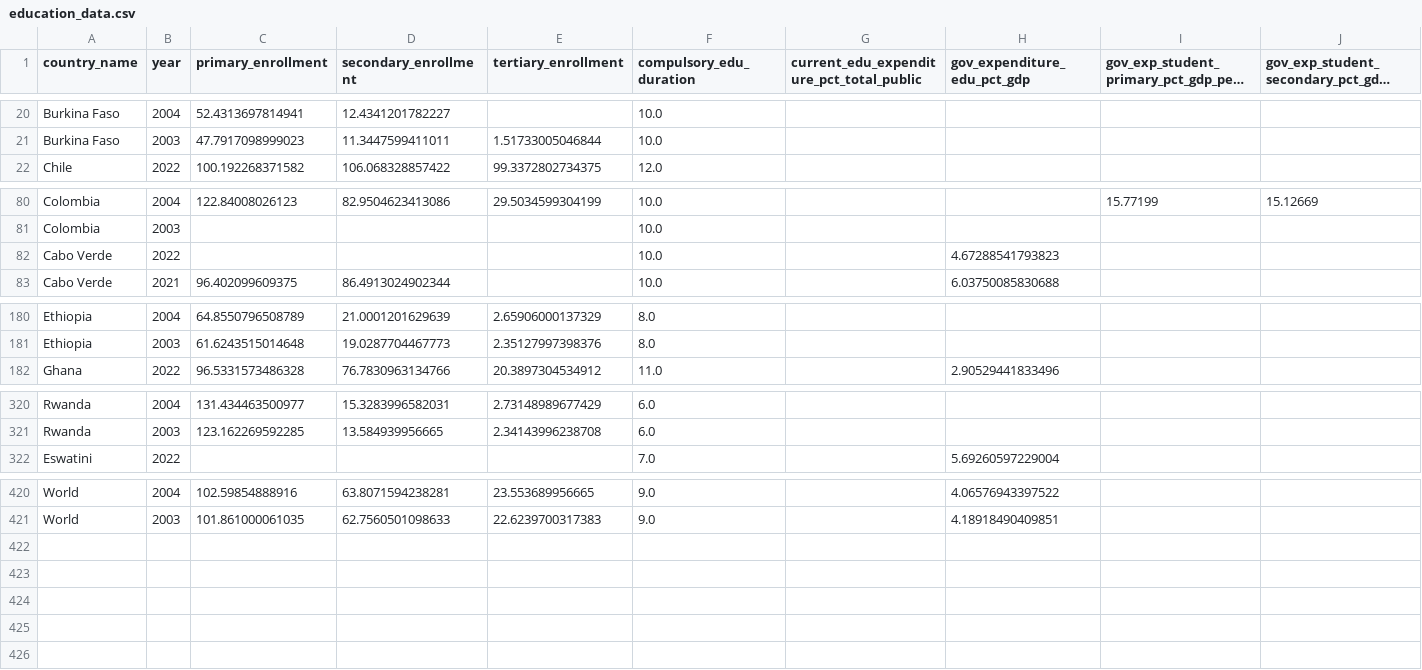
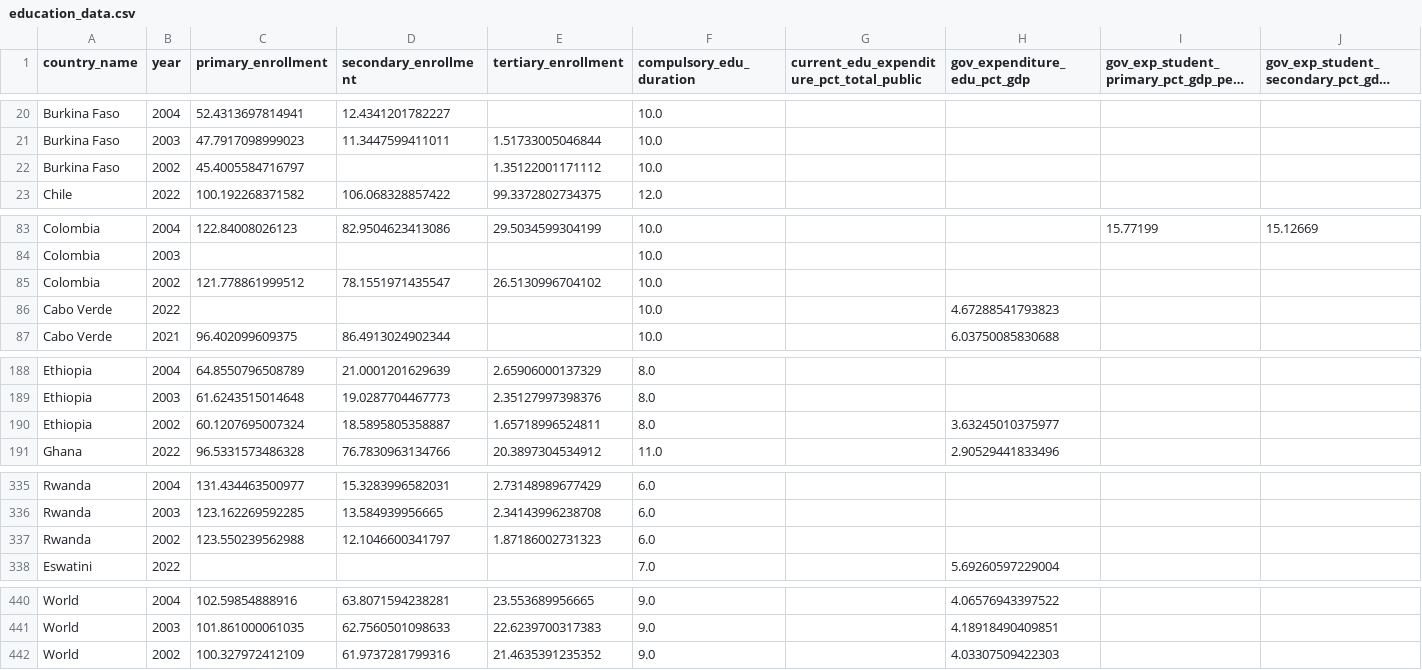
Before and after one commit to tomas3603/qtm350-finalproject-group1, a CSV file: data/education_data.csv, drawn as a sheet; only a part is shown, gaps mark what is left out; long unchanged cells end in …; rows hold the shown columns only; the diff covers the shown part only; the diff names each change by its address in the sheet, - before the commit and + after, or states it on an @@ line.

```diff
--- a/data/education_data.csv
+++ b/data/education_data.csv
+row 22: Burkina Faso | 2002 | 45.4005584716797 |  | 1.35122001171112 | 10.0
+row 85: Colombia | 2002 | 121.778861999512 | 78.1551971435547 | 26.5130996704102 | 10.0
+row 190: Ethiopia | 2002 | 60.1207695007324 | 18.5895805358887 | 1.65718996524811 | 8.0 |  | 3.63245010375977
+row 337: Rwanda | 2002 | 123.550239562988 | 12.1046600341797 | 1.87186002731323 | 6.0
+row 442: World | 2002 | 100.327972412109 | 61.9737281799316 | 21.4635391235352 | 9.0 |  | 4.03307509422303
```
Also changed, not shown: 16 added rows elsewhere in this file, 9 other files.
